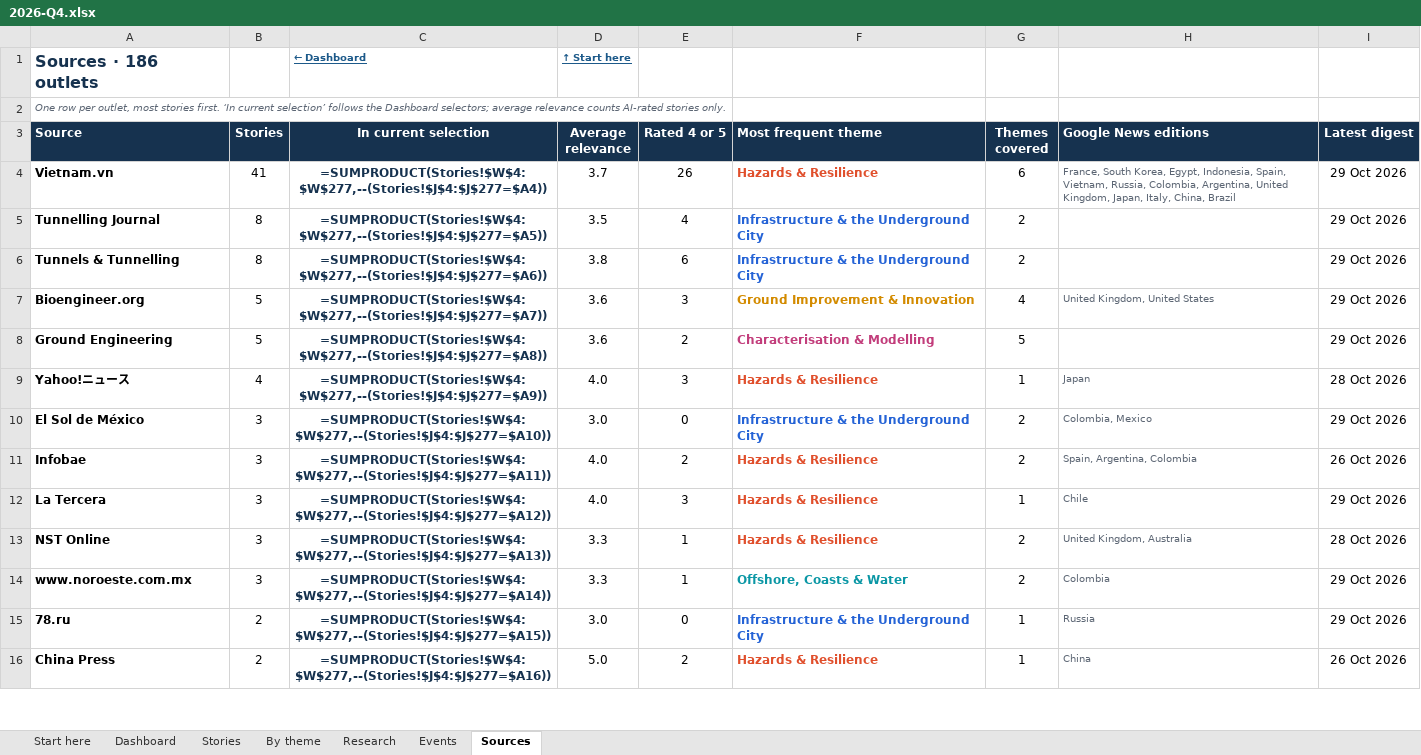
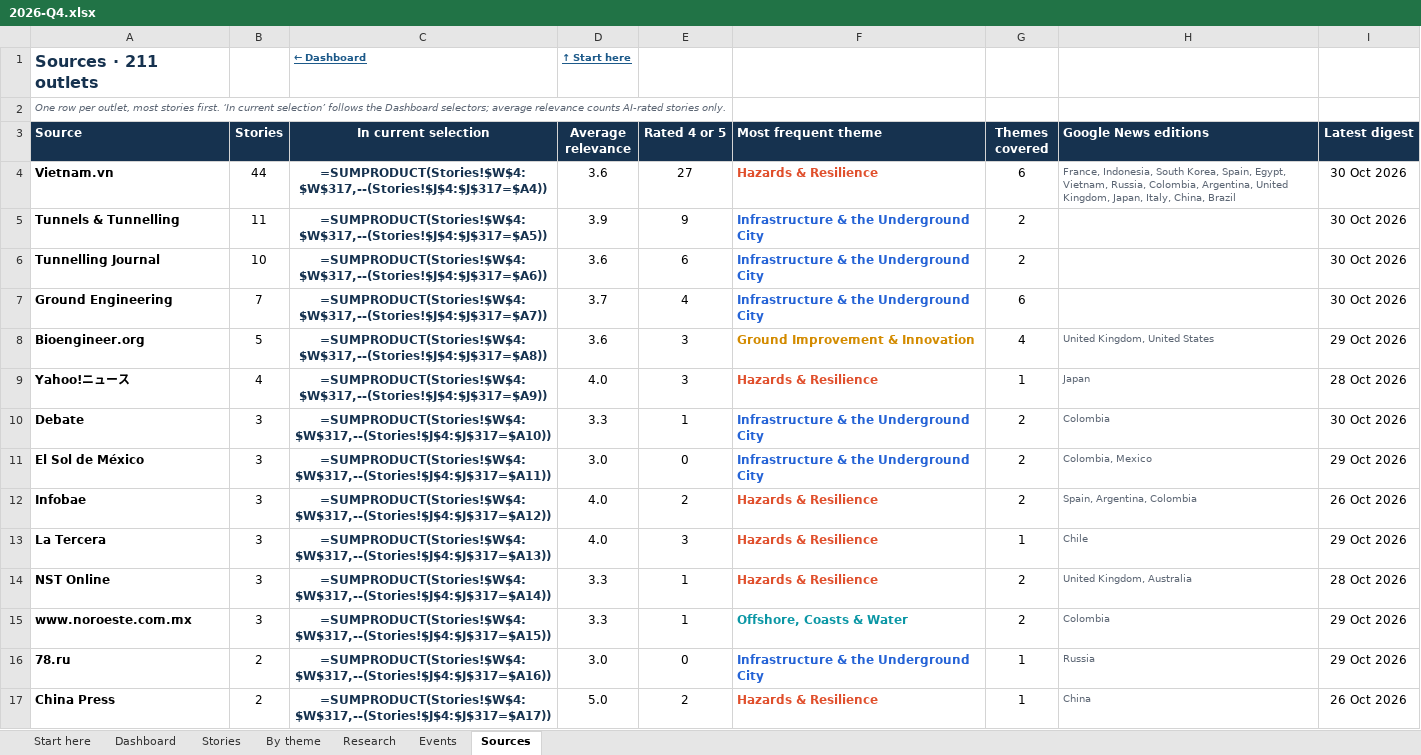
Before and after one commit to monabadr12/geotech-news, an Excel workbook: docs/exports/2026-Q4.xlsx, sheet Sources, drawn as a sheet; only a part is shown; values as stored, in another font and other column widths than the file's, no borders; formulas without a stored value are shown as written; conditional formats and table styles not drawn; removed rows and columns are numbered as before the commit, all else as after; the diff covers the shown part only; the diff names each change by its address in the sheet, - before the commit and + after, or states it on an @@ line.

Commit message:
Digest 2026-10-30

```diff
--- a/docs/exports/2026-Q4.xlsx (sheet Sources)
+++ b/docs/exports/2026-Q4.xlsx (sheet Sources)
-A1 (Source): Sources · 186 outlets
+A1 (Source): Sources · 211 outlets
-B4 (Stories): 41
+B4 (Stories): 44
-C4 (In current selection): =SUMPRODUCT(Stories!$W$4:$W$277,--(Stories!$J$4:$J$277=$A4))
+C4 (In current selection): =SUMPRODUCT(Stories!$W$4:$W$317,--(Stories!$J$4:$J$317=$A4))
-D4 (Average relevance): 3.7
+D4 (Average relevance): 3.6
-E4 (Rated 4 or 5): 26
+E4 (Rated 4 or 5): 27
-H4 (Google News editions): France, South Korea, Egypt, Indonesia, Spain, Vietnam, Russia,…
+H4 (Google News editions): France, Indonesia, South Korea, Spain, Egypt, Vietnam, Russia,…
-I4 (Latest digest): 29 Oct 2026
+I4 (Latest digest): 30 Oct 2026
-row 5: Tunnelling Journal | 8 | =SUMPRODUCT(Stories!$W$4:$W$277,--(Stories!$J$4:$J$277=$A5)) | 3.5 | 4 | Infrastructure & the Underground City | 2 |  | 29 Oct 2026
-B5 (Stories): 8
+B5 (Stories): 11
-C5 (In current selection): =SUMPRODUCT(Stories!$W$4:$W$277,--(Stories!$J$4:$J$277=$A6))
+C5 (In current selection): =SUMPRODUCT(Stories!$W$4:$W$317,--(Stories!$J$4:$J$317=$A5))
-D5 (Average relevance): 3.8
+D5 (Average relevance): 3.9
-E5 (Rated 4 or 5): 6
+E5 (Rated 4 or 5): 9
-I5 (Latest digest): 29 Oct 2026
+I5 (Latest digest): 30 Oct 2026
-row 7: Bioengineer.org | 5 | =SUMPRODUCT(Stories!$W$4:$W$277,--(Stories!$J$4:$J$277=$A7)) | 3.6 | 3 | Ground Improvement & Innovation | 4 | United Kingdom, United States | 29 Oct 2026
+row 6: Tunnelling Journal | 10 | =SUMPRODUCT(Stories!$W$4:$W$317,--(Stories!$J$4:$J$317=$A6)) | 3.6 | 6 | Infrastructure & the Underground City | 2 |  | 30 Oct 2026
-B7 (Stories): 5
+B7 (Stories): 7
-C7 (In current selection): =SUMPRODUCT(Stories!$W$4:$W$277,--(Stories!$J$4:$J$277=$A8))
+C7 (In current selection): =SUMPRODUCT(Stories!$W$4:$W$317,--(Stories!$J$4:$J$317=$A7))
-D7 (Average relevance): 3.6
+D7 (Average relevance): 3.7
-E7 (Rated 4 or 5): 2
+E7 (Rated 4 or 5): 4
-F7 (Most frequent theme): Characterisation & Modelling
+F7 (Most frequent theme): Infrastructure & the Underground City
-F7 text colour: #C23D7B
+F7 text colour: #2563D6
-G7 (Themes covered): 5
+G7 (Themes covered): 6
-I7 (Latest digest): 29 Oct 2026
+I7 (Latest digest): 30 Oct 2026
+row 8: Bioengineer.org | 5 | =SUMPRODUCT(Stories!$W$4:$W$317,--(Stories!$J$4:$J$317=$A8)) | 3.6 | 3 | Ground Improvement & Innovation | 4 | United Kingdom, United States | 29 Oct 2026
-C9 (In current selection): =SUMPRODUCT(Stories!$W$4:$W$277,--(Stories!$J$4:$J$277=$A9))
+C9 (In current selection): =SUMPRODUCT(Stories!$W$4:$W$317,--(Stories!$J$4:$J$317=$A9))
+row 10: Debate | 3 | =SUMPRODUCT(Stories!$W$4:$W$317,--(Stories!$J$4:$J$317=$A10)) | 3.3 | 1 | Infrastructure & the Underground City | 2 | Colombia | 30 Oct 2026
-C11 (In current selection): =SUMPRODUCT(Stories!$W$4:$W$277,--(Stories!$J$4:$J$277=$A10))
+C11 (In current selection): =SUMPRODUCT(Stories!$W$4:$W$317,--(Stories!$J$4:$J$317=$A11))
-C12 (In current selection): =SUMPRODUCT(Stories!$W$4:$W$277,--(Stories!$J$4:$J$277=$A11))
+C12 (In current selection): =SUMPRODUCT(Stories!$W$4:$W$317,--(Stories!$J$4:$J$317=$A12))
-C13 (In current selection): =SUMPRODUCT(Stories!$W$4:$W$277,--(Stories!$J$4:$J$277=$A12))
+C13 (In current selection): =SUMPRODUCT(Stories!$W$4:$W$317,--(Stories!$J$4:$J$317=$A13))
-C14 (In current selection): =SUMPRODUCT(Stories!$W$4:$W$277,--(Stories!$J$4:$J$277=$A13))
+C14 (In current selection): =SUMPRODUCT(Stories!$W$4:$W$317,--(Stories!$J$4:$J$317=$A14))
-C15 (In current selection): =SUMPRODUCT(Stories!$W$4:$W$277,--(Stories!$J$4:$J$277=$A14))
+C15 (In current selection): =SUMPRODUCT(Stories!$W$4:$W$317,--(Stories!$J$4:$J$317=$A15))
-C16 (In current selection): =SUMPRODUCT(Stories!$W$4:$W$277,--(Stories!$J$4:$J$277=$A15))
+C16 (In current selection): =SUMPRODUCT(Stories!$W$4:$W$317,--(Stories!$J$4:$J$317=$A16))
-C17 (In current selection): =SUMPRODUCT(Stories!$W$4:$W$277,--(Stories!$J$4:$J$277=$A16))
+C17 (In current selection): =SUMPRODUCT(Stories!$W$4:$W$317,--(Stories!$J$4:$J$317=$A17))
```
Also changed, not shown: 28 added rows, 4 removed rows and 169 edited cells elsewhere in this sheet, sheet By theme, sheet Stories, sheet Research, sheet Dashboard, sheet Events, sheet Start here, hidden cells, charts or pictures, docs/exports/geotech-news-archive.xlsx, 27 other files.
